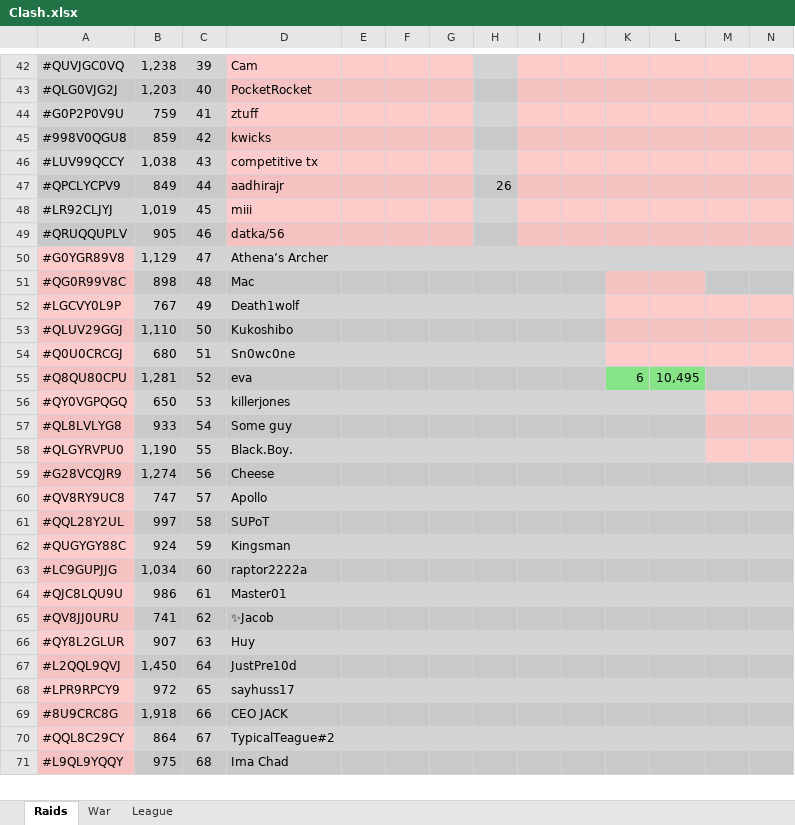
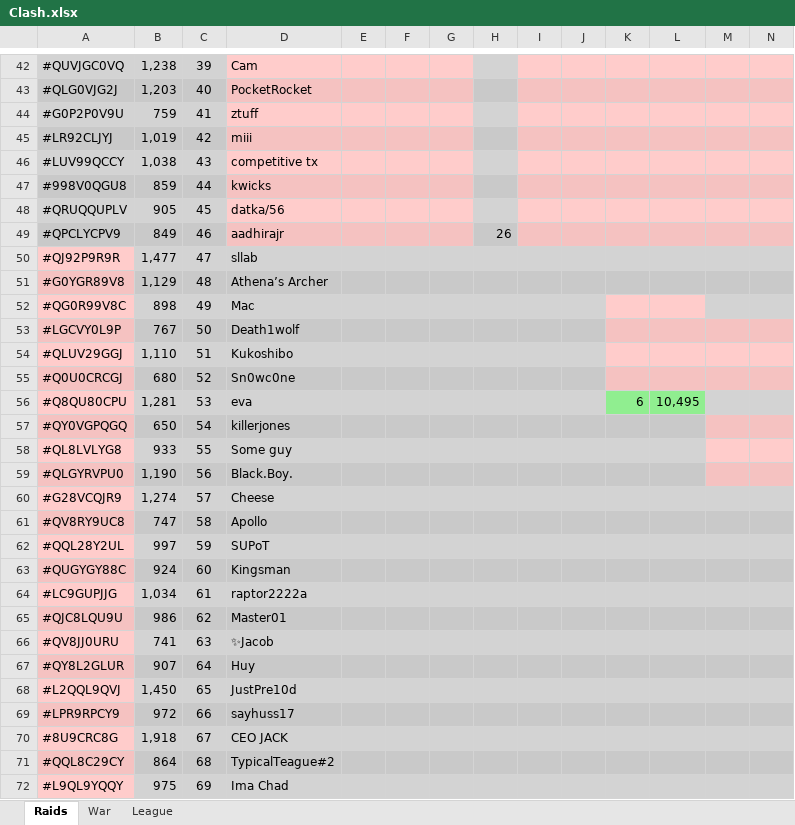
Before and after one commit to KYANI7E/Clans, an Excel workbook: Clash.xlsx, sheet Raids, drawn as a sheet; only a part is shown, gaps mark what is left out; values as stored, in another font and other column widths than the file's, no borders; removed rows and columns are numbered as before the commit, all else as after; rows hold the shown columns only; the diff covers the shown part only; the diff names each change by its address in the sheet, - before the commit and + after, or states it on an @@ line.

Commit message:
updating the clash file from bat manual run

```diff
--- a/Clash.xlsx (sheet Raids)
+++ b/Clash.xlsx (sheet Raids)
-row 45: #998V0QGU8 | 859 | 42 | kwicks
+row 45: #LR92CLJYJ | 1,019 | 42 | miii
+row 47: #998V0QGU8 | 859 | 44 | kwicks
+row 48: #QRUQQUPLV | 905 | 45 | datka/56
-C49: 44
+C49: 46
-row 48: #LR92CLJYJ | 1,019 | 45 | miii
-row 49: #QRUQQUPLV | 905 | 46 | datka/56
+row 50: #QJ92P9R9R | 1,477 | 47 | sllab
-C51: 47
+C51: 48
-C52: 48
+C52: 49
-C53: 49
+C53: 50
-C54: 50
+C54: 51
-C55: 51
+C55: 52
-C56: 52
+C56: 53
-C57: 53
+C57: 54
-C58: 54
+C58: 55
-C59: 55
+C59: 56
-C60: 56
+C60: 57
-C61: 57
+C61: 58
-C62: 58
+C62: 59
-C63: 59
+C63: 60
-C64: 60
+C64: 61
-C65: 61
+C65: 62
-C66: 62
+C66: 63
-C67: 63
+C67: 64
-C68: 64
+C68: 65
-C69: 65
+C69: 66
-C70: 66
+C70: 67
-C71: 67
+C71: 68
-C72: 68
+C72: 69
```
Also changed, not shown: 2 added rows, 2 removed rows and 40 edited cells elsewhere in this sheet.
